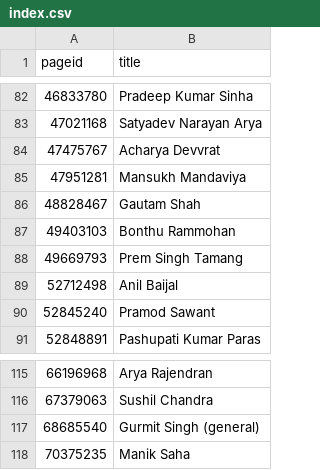
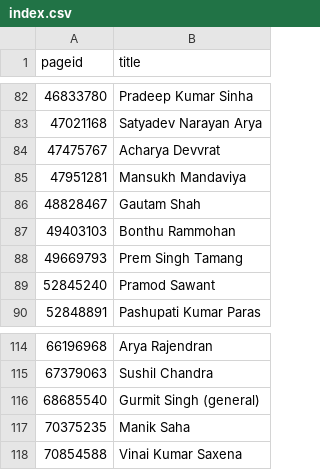
Before and after one commit to every-politician-scrapers/india-ministers, a CSV file: enwiki/index.csv, drawn as a sheet; only a part is shown, gaps mark what is left out; removed rows and columns are numbered as before the commit, all else as after; the diff names each change by its address in the sheet, - before the commit and + after, or states it on an @@ line.

```diff
--- a/enwiki/index.csv
+++ b/enwiki/index.csv
-row 89: 52712498 | Anil Baijal
+row 118: 70854588 | Vinai Kumar Saxena
```
Also changed, not shown: 12 other files.
